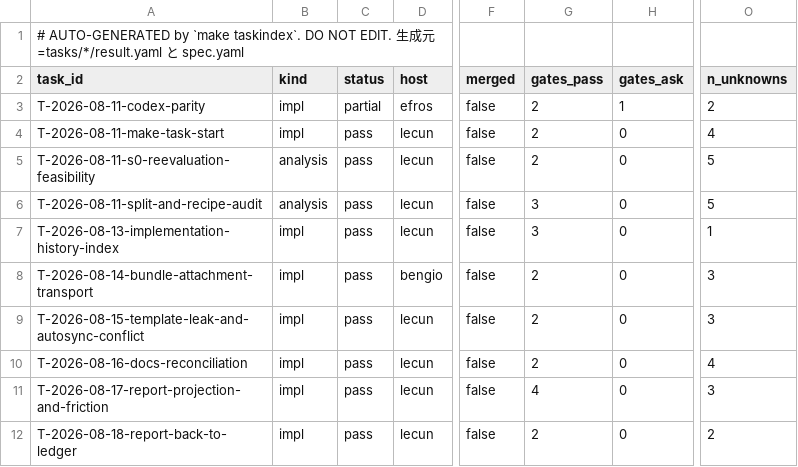
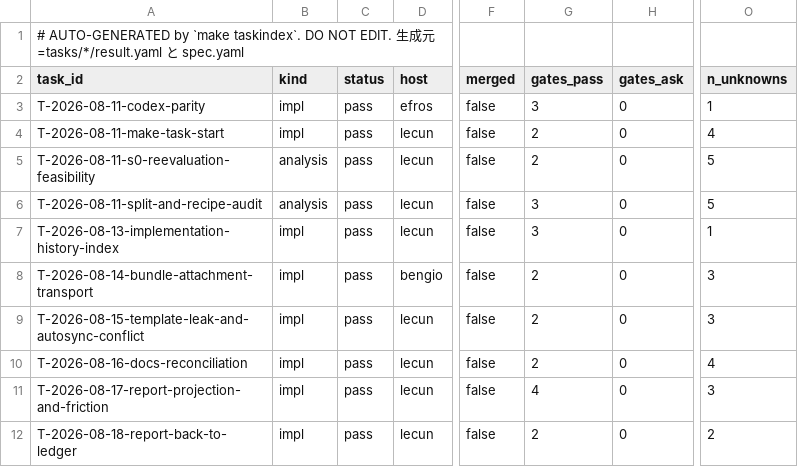
Before and after one commit to takuya3h/m2, a CSV file: context/auto/tasks_summary.csv, drawn as a sheet; only a part is shown, gaps mark what is left out; the diff names each change by its address in the sheet, - before the commit and + after, or states it on an @@ line.

Commit message:
docs(task): mark codex parity G3 passed

```diff
--- a/context/auto/tasks_summary.csv
+++ b/context/auto/tasks_summary.csv
-C3 (status): partial
+C3 (status): pass
-G3 (gates_pass): 2
+G3 (gates_pass): 3
-H3 (gates_ask): 1
+H3 (gates_ask): 0
-O3 (n_unknowns): 2
+O3 (n_unknowns): 1
```
Also changed, not shown: 4 other files.
